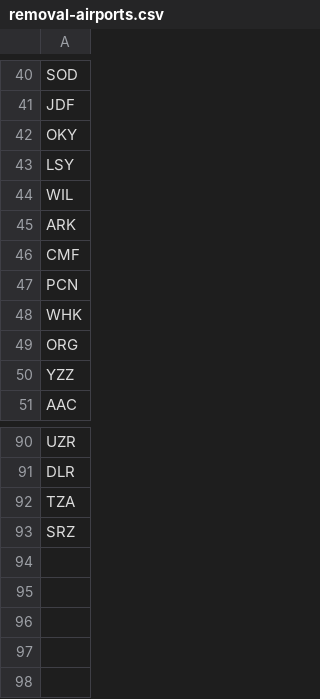
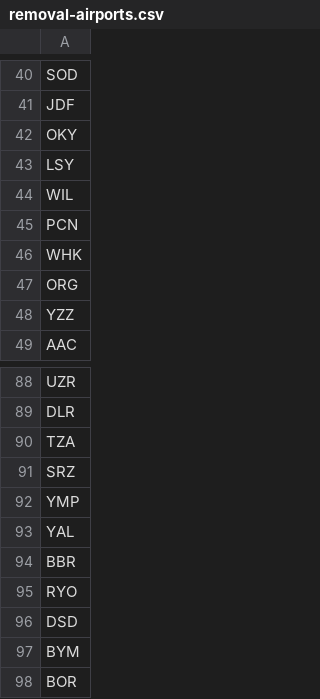
Before and after one commit to spencerm/airline, a CSV file: airline-data/removal-airports.csv, drawn as a sheet; only a part is shown, gaps mark what is left out.

```diff
--- a/airline-data/removal-airports.csv
+++ b/airline-data/removal-airports.csv
@@ -44,4 +44,2 @@ LSY
 WIL
-ARK
-CMF
 PCN
@@ -93 +91,8 @@ TZA
 SRZ
+YMP
+YAL
+BBR
+RYO
+DSD
+BYM
+BOR
```
Also changed, not shown: airline-data/destinations.csv, 5 other files.
